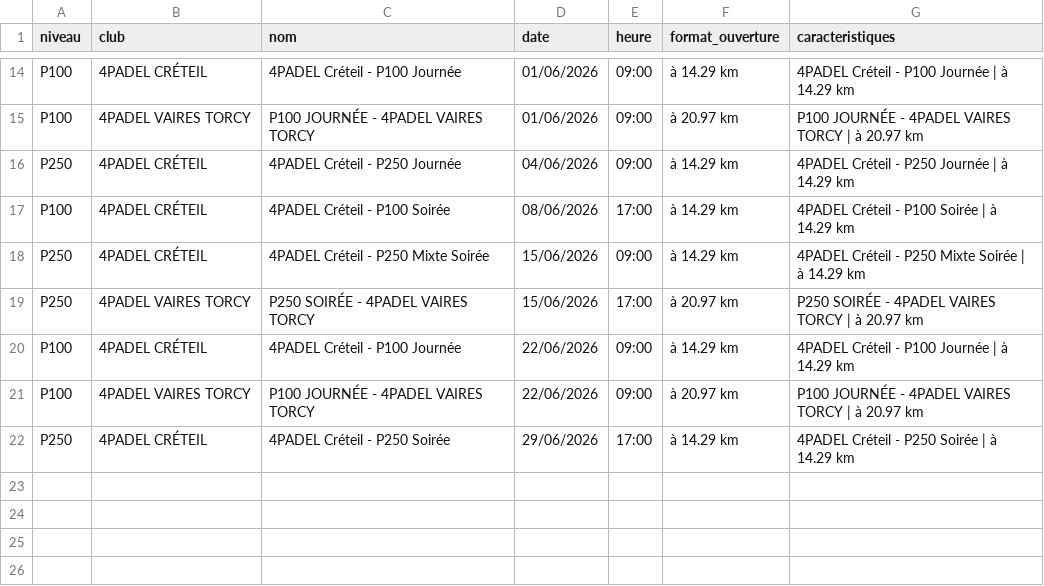
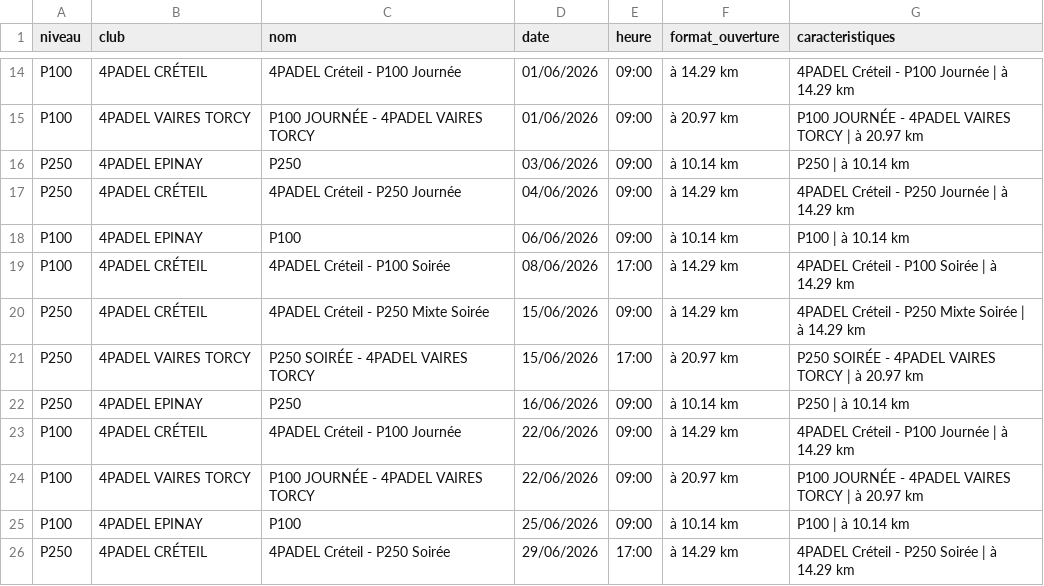
Before and after one commit to TheBigLouloup/Padel, a CSV file: tournois_4padel.csv, drawn as a sheet; only a part is shown, gaps mark what is left out; the diff names each change by its address in the sheet, - before the commit and + after, or states it on an @@ line.

```diff
--- a/tournois_4padel.csv
+++ b/tournois_4padel.csv
+row 16: P250 | 4PADEL EPINAY | P250 | 03/06/2026 | 09:00 | à 10.14 km | P250 | à 10.14 km
+row 18: P100 | 4PADEL EPINAY | P100 | 06/06/2026 | 09:00 | à 10.14 km | P100 | à 10.14 km
+row 22: P250 | 4PADEL EPINAY | P250 | 16/06/2026 | 09:00 | à 10.14 km | P250 | à 10.14 km
+row 25: P100 | 4PADEL EPINAY | P100 | 25/06/2026 | 09:00 | à 10.14 km | P100 | à 10.14 km
```
Also changed, not shown: 1 other file.
